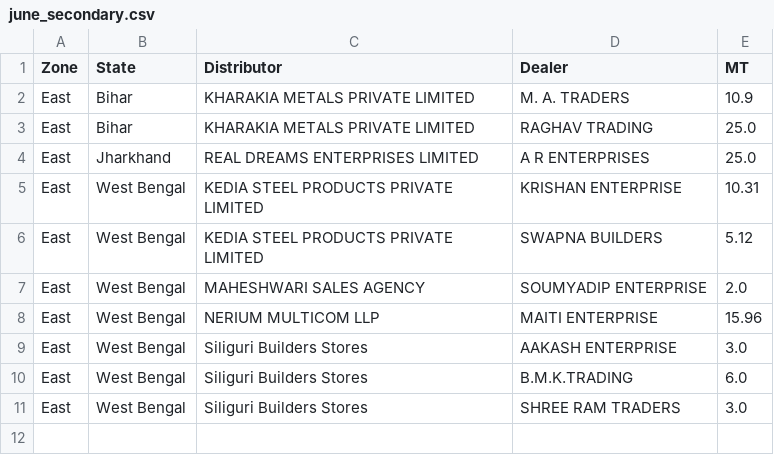
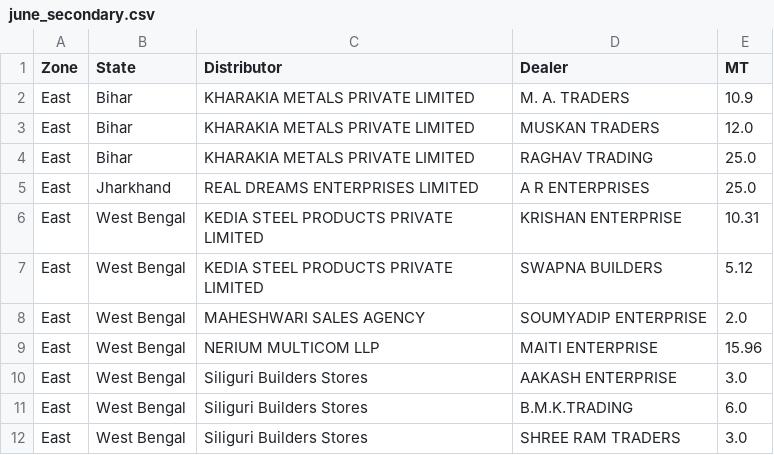
Before and after one commit to PB-TMT-ai/Q1-Scheme--East, a CSV file: data/east/june_secondary.csv, drawn as a sheet; the diff names each change by its address in the sheet, - before the commit and + after, or states it on an @@ line.

```diff
--- a/data/east/june_secondary.csv
+++ b/data/east/june_secondary.csv
+row 3: East | Bihar | KHARAKIA METALS PRIVATE LIMITED | MUSKAN TRADERS | 12.0
```
Also changed, not shown: data/north_central/june_secondary.csv.
